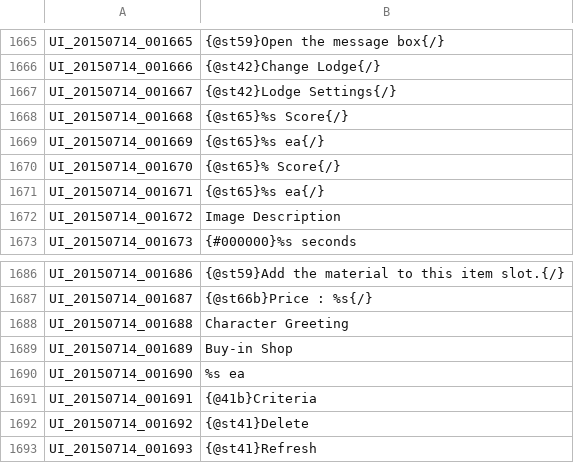
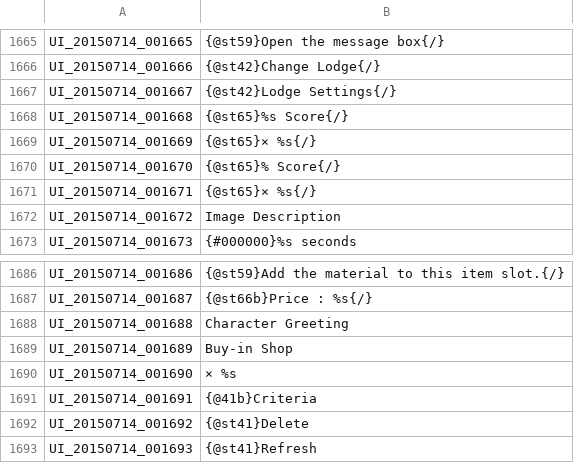
Before and after one commit to Treeofsavior/EnglishTranslation, a TSV file: UI.tsv, drawn as a sheet; only a part is shown, gaps mark what is left out.

Commit message:
Update UI.tsv

```diff
--- a/UI.tsv
+++ b/UI.tsv
@@ -1668,5 +1668,5 @@ UI_20150714_001667	{@st42}Lodge Settings{/}
 UI_20150714_001668	{@st65}%s Score{/}
-UI_20150714_001669	{@st65}%s ea{/}
+UI_20150714_001669	{@st65}× %s{/}
 UI_20150714_001670	{@st65}% Score{/}
-UI_20150714_001671	{@st65}%s ea{/}
+UI_20150714_001671	{@st65}× %s{/}
 UI_20150714_001672	Image Description
@@ -1689,3 +1689,3 @@ UI_20150714_001688	Character Greeting
 UI_20150714_001689	Buy-in Shop
-UI_20150714_001690	%s ea
+UI_20150714_001690	× %s
 UI_20150714_001691	{@41b}Criteria
```
